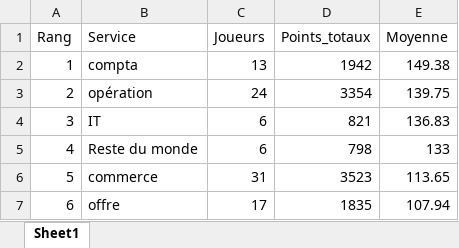
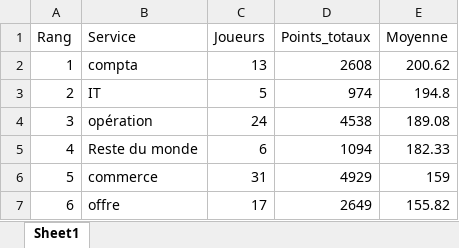
Before and after one commit to devilrock95/championnat-jja, an Excel workbook: classement_services.xlsx, sheet Sheet1, drawn as a sheet; values as stored, in another font and other column widths than the file's, no borders; the diff names each change by its address in the sheet, - before the commit and + after, or states it on an @@ line.

```diff
--- a/classement_services.xlsx (sheet Sheet1)
+++ b/classement_services.xlsx (sheet Sheet1)
-D2 (Points_totaux): 1942
+D2 (Points_totaux): 2608
-E2 (Moyenne): 149.38
+E2 (Moyenne): 200.62
-B3 (Service): opération
+B3 (Service): IT
-C3 (Joueurs): 24
+C3 (Joueurs): 5
-D3 (Points_totaux): 3354
+D3 (Points_totaux): 974
-E3 (Moyenne): 139.75
+E3 (Moyenne): 194.8
-B4 (Service): IT
+B4 (Service): opération
-C4 (Joueurs): 6
+C4 (Joueurs): 24
-D4 (Points_totaux): 821
+D4 (Points_totaux): 4538
-E4 (Moyenne): 136.83
+E4 (Moyenne): 189.08
-D5 (Points_totaux): 798
+D5 (Points_totaux): 1094
-E5 (Moyenne): 133
+E5 (Moyenne): 182.33
-D6 (Points_totaux): 3523
+D6 (Points_totaux): 4929
-E6 (Moyenne): 113.65
+E6 (Moyenne): 159
-D7 (Points_totaux): 1835
+D7 (Points_totaux): 2649
-E7 (Moyenne): 107.94
+E7 (Moyenne): 155.82
```
Also changed, not shown: classement_individuel.xlsx, historique_joueurs.xlsx, 6 other files.
